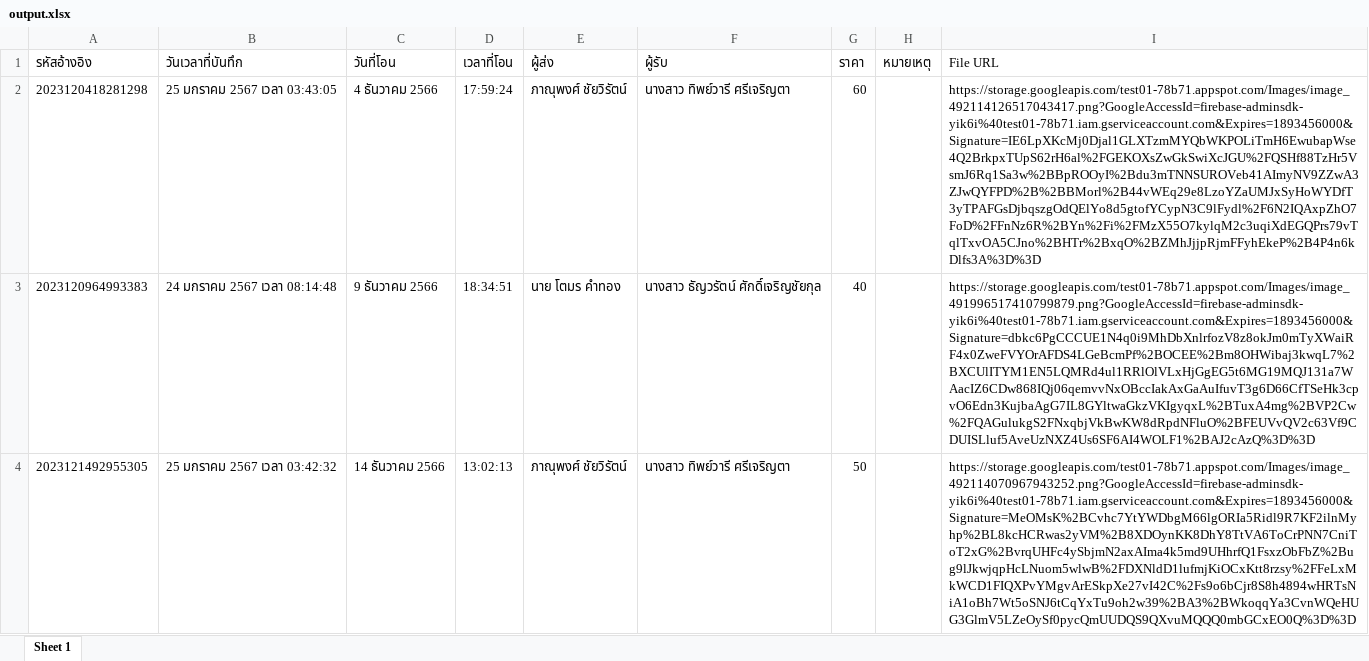
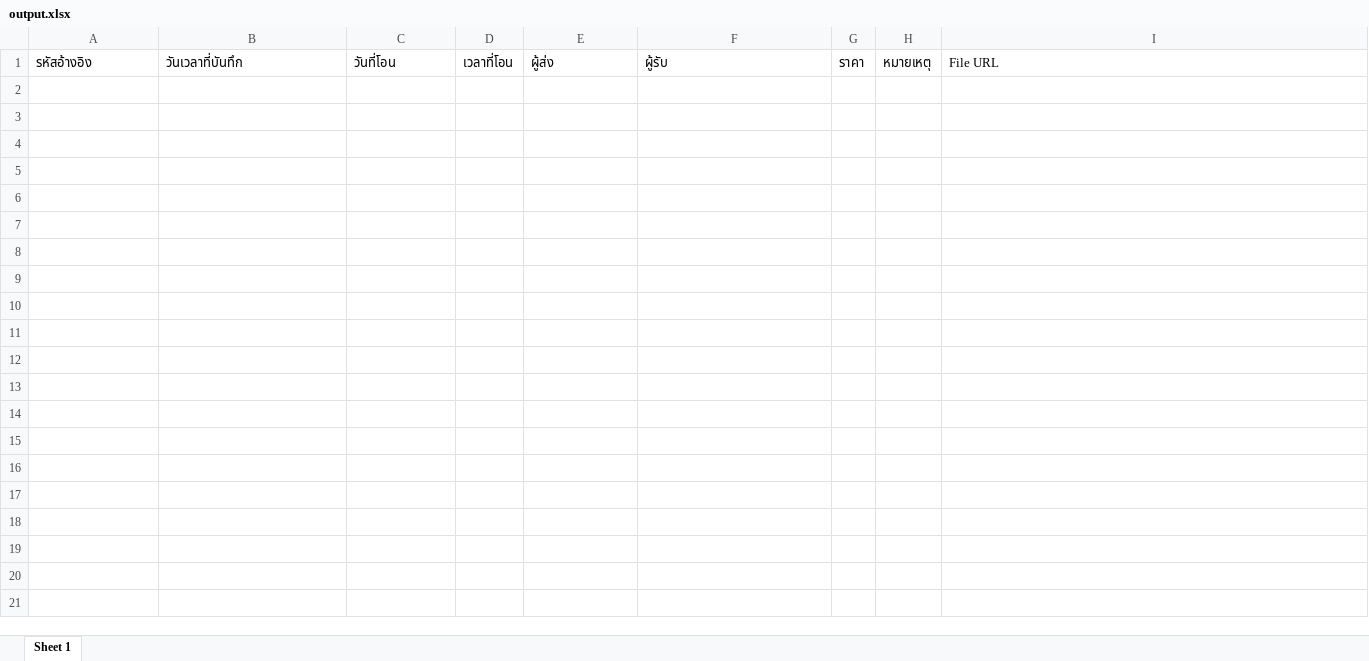
Before and after one commit to Phanupong881/LineChatbot, an Excel workbook: output.xlsx, sheet Sheet 1, drawn as a sheet; only a part is shown; values as stored, in another font and other column widths than the file's, no borders; the diff covers the shown part only; the diff names each change by its address in the sheet, - before the commit and + after, or states it on an @@ line.

```diff
--- a/output.xlsx (sheet Sheet 1)
+++ b/output.xlsx (sheet Sheet 1)
-row 2: 2023120418281298 | 25 มกราคม 2567 เวลา 03:43:05 | 4 ธันวาคม 2566 | 17:59:24 | ภาณุพงศ์ ชัยวิรัตน์ | นางสาว ทิพย์วารี ศรีเจริญตา | 60 |  | https://storage.googleapis.com/test01-78b71.appspot.com/Images/image_492114126517043417.png?GoogleAccessId=firebase-adminsdk-yik6i%40test01-78b71.iam.gserviceaccount.com&Expires=1893456000&Signature=IE6LpXKcMj0Djal1GLXTzmMYQbWKPOLiTmH6EwubapWse4Q2BrkpxTUpS62rH6al%2FGEKOXsZwGkSwiXcJGU%2FQSHf88TzHr5VsmJ6Rq1Sa3w%2BBpROOyI%2Bdu3mTNNSUROVeb41AImyNV9ZZwA3ZJwQYFPD%2B%2BBMorl%2B44vWEq29e8LzoYZaUMJxSyHoWYDfT3yTPAFGsDjbqszgOdQElYo8d5gtofYCypN3C9lFydl%2F6N2IQAxpZhO7FoD%2FFnNz6R%2BYn%2Fi%2FMzX55O7kylqM2c3uqiXdEGQPrs79vTqlTxvOA5CJno%2BHTr%2BxqO%2BZMhJjjpRjmFFyhEkeP%2B4P4n6kDlfs3A%3D%3D
-row 3: 2023120964993383 | 24 มกราคม 2567 เวลา 08:14:48 | 9 ธันวาคม 2566 | 18:34:51 | นาย โตมร คำทอง | นางสาว ธัญวรัตน์ ศักดิ์เจริญชัยกุล | 40 |  | https://storage.googleapis.com/test01-78b71.appspot.com/Images/image_491996517410799879.png?GoogleAccessId=firebase-adminsdk-yik6i%40test01-78b71.iam.gserviceaccount.com&Expires=1893456000&Signature=dbkc6PgCCCUE1N4q0i9MhDbXnlrfozV8z8okJm0mTyXWaiRF4x0ZweFVYOrAFDS4LGeBcmPf%2BOCEE%2Bm8OHWibaj3kwqL7%2BXCUlITYM1EN5LQMRd4ul1RRlOlVLxHjGgEG5t6MG19MQJ131a7WAacIZ6CDw868IQj06qemvvNxOBccIakAxGaAuIfuvT3g6D66CfTSeHk3cpvO6Edn3KujbaAgG7IL8GYltwaGkzVKIgyqxL%2BTuxA4mg%2BVP2Cw%2FQAGulukgS2FNxqbjVkBwKW8dRpdNFluO%2BFEUVvQV2c63Vf9CDUISLluf5AveUzNXZ4Us6SF6AI4WOLF1%2BAJ2cAzQ%3D%3D
-row 4: 2023121492955305 | 25 มกราคม 2567 เวลา 03:42:32 | 14 ธันวาคม 2566 | 13:02:13 | ภาณุพงศ์ ชัยวิรัตน์ | นางสาว ทิพย์วารี ศรีเจริญตา | 50 |  | https://storage.googleapis.com/test01-78b71.appspot.com/Images/image_492114070967943252.png?GoogleAccessId=firebase-adminsdk-yik6i%40test01-78b71.iam.gserviceaccount.com&Expires=1893456000&Signature=MeOMsK%2BCvhc7YtYWDbgM66lgORIa5Ridl9R7KF2ilnMyhp%2BL8kcHCRwas2yVM%2B8XDOynKK8DhY8TtVA6ToCrPNN7CniToT2xG%2BvrqUHFc4ySbjmN2axAIma4k5md9UHhrfQ1FsxzObFbZ%2Bug9lJkwjqpHcLNuom5wlwB%2FDXNldD1lufmjKiOCxKtt8rzsy%2FFeLxMkWCD1FIQXPvYMgvArESkpXe27vI42C%2Fs9o6bCjr8S8h4894wHRTsNiA1oBh7Wt5oSNJ6tCqYxTu9oh2w39%2BA3%2BWkoqqYa3CvnWQeHUG3GlmV5LZeOySf0pycQmUUDQS9QXvuMQQQ0mbGCxEO0Q%3D%3D
```
Also changed, not shown: 3 removed rows elsewhere in this sheet, 3 other files.
